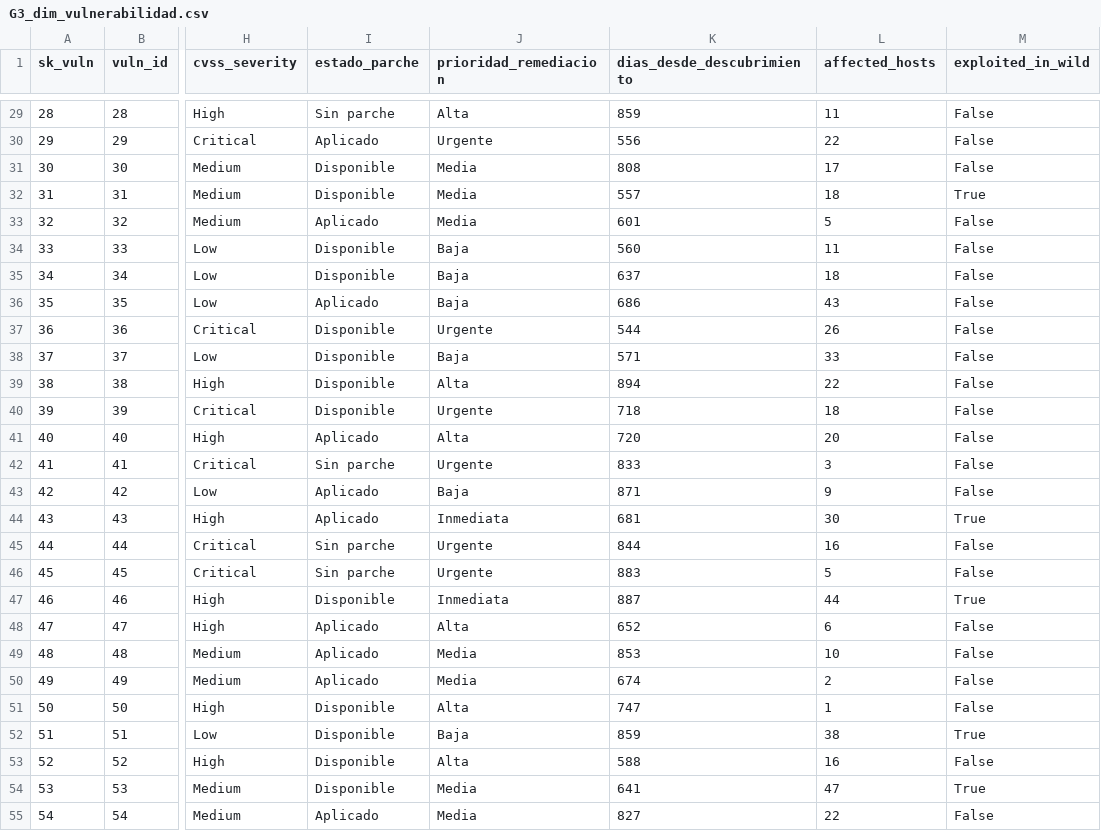
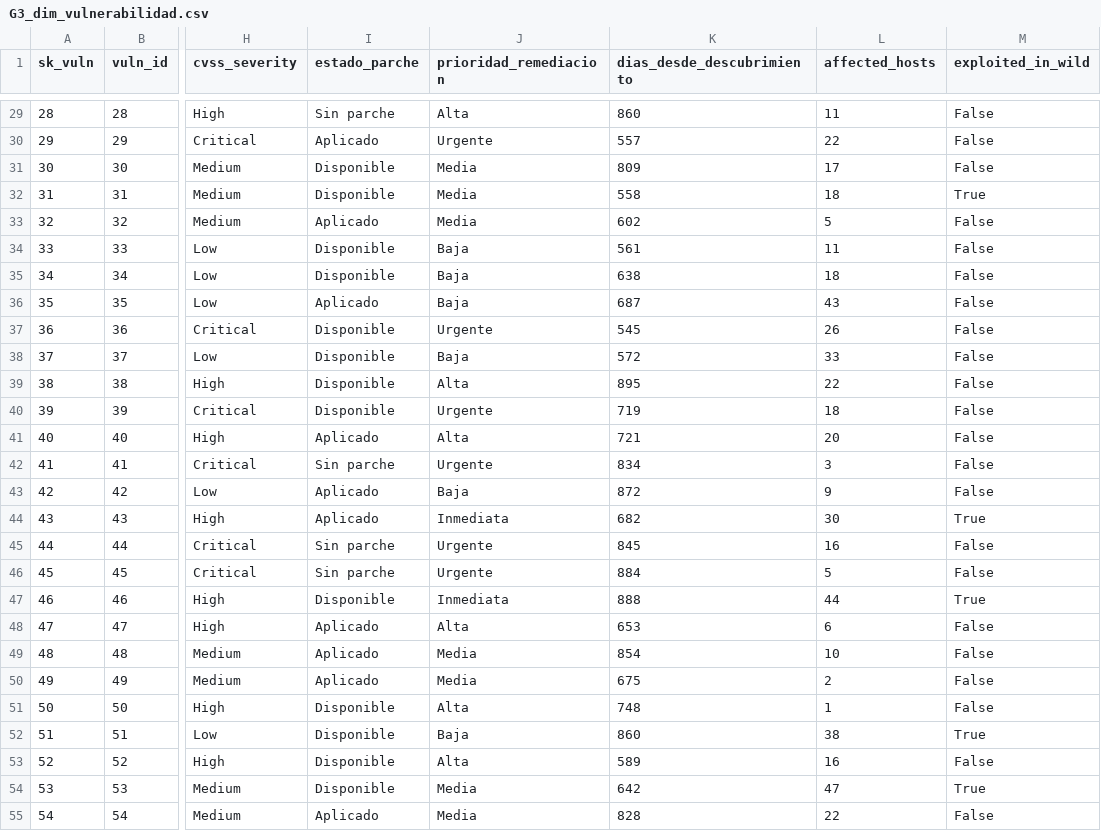
Before and after one commit to prvallejoz/Practica1_G_3, a CSV file: data/G3_dim_vulnerabilidad.csv, drawn as a sheet; only a part is shown, gaps mark what is left out; the diff covers the shown part only; the diff names each change by its address in the sheet, - before the commit and + after, or states it on an @@ line.

```diff
--- a/data/G3_dim_vulnerabilidad.csv
+++ b/data/G3_dim_vulnerabilidad.csv
-K29 (dias_desde_descubrimiento): 859
+K29 (dias_desde_descubrimiento): 860
-K30 (dias_desde_descubrimiento): 556
+K30 (dias_desde_descubrimiento): 557
-K31 (dias_desde_descubrimiento): 808
+K31 (dias_desde_descubrimiento): 809
-K32 (dias_desde_descubrimiento): 557
+K32 (dias_desde_descubrimiento): 558
-K33 (dias_desde_descubrimiento): 601
+K33 (dias_desde_descubrimiento): 602
-K34 (dias_desde_descubrimiento): 560
+K34 (dias_desde_descubrimiento): 561
-K35 (dias_desde_descubrimiento): 637
+K35 (dias_desde_descubrimiento): 638
-K36 (dias_desde_descubrimiento): 686
+K36 (dias_desde_descubrimiento): 687
-K37 (dias_desde_descubrimiento): 544
+K37 (dias_desde_descubrimiento): 545
-K38 (dias_desde_descubrimiento): 571
+K38 (dias_desde_descubrimiento): 572
-K39 (dias_desde_descubrimiento): 894
+K39 (dias_desde_descubrimiento): 895
-K40 (dias_desde_descubrimiento): 718
+K40 (dias_desde_descubrimiento): 719
-K41 (dias_desde_descubrimiento): 720
+K41 (dias_desde_descubrimiento): 721
-K42 (dias_desde_descubrimiento): 833
+K42 (dias_desde_descubrimiento): 834
-K43 (dias_desde_descubrimiento): 871
+K43 (dias_desde_descubrimiento): 872
-K44 (dias_desde_descubrimiento): 681
+K44 (dias_desde_descubrimiento): 682
-K45 (dias_desde_descubrimiento): 844
+K45 (dias_desde_descubrimiento): 845
-K46 (dias_desde_descubrimiento): 883
+K46 (dias_desde_descubrimiento): 884
-K47 (dias_desde_descubrimiento): 887
+K47 (dias_desde_descubrimiento): 888
-K48 (dias_desde_descubrimiento): 652
+K48 (dias_desde_descubrimiento): 653
-K49 (dias_desde_descubrimiento): 853
+K49 (dias_desde_descubrimiento): 854
-K50 (dias_desde_descubrimiento): 674
+K50 (dias_desde_descubrimiento): 675
-K51 (dias_desde_descubrimiento): 747
+K51 (dias_desde_descubrimiento): 748
-K52 (dias_desde_descubrimiento): 859
+K52 (dias_desde_descubrimiento): 860
-K53 (dias_desde_descubrimiento): 588
+K53 (dias_desde_descubrimiento): 589
-K54 (dias_desde_descubrimiento): 641
+K54 (dias_desde_descubrimiento): 642
-K55 (dias_desde_descubrimiento): 827
+K55 (dias_desde_descubrimiento): 828
```
Also changed, not shown: 53 edited cells elsewhere in this file, 2 other files.
